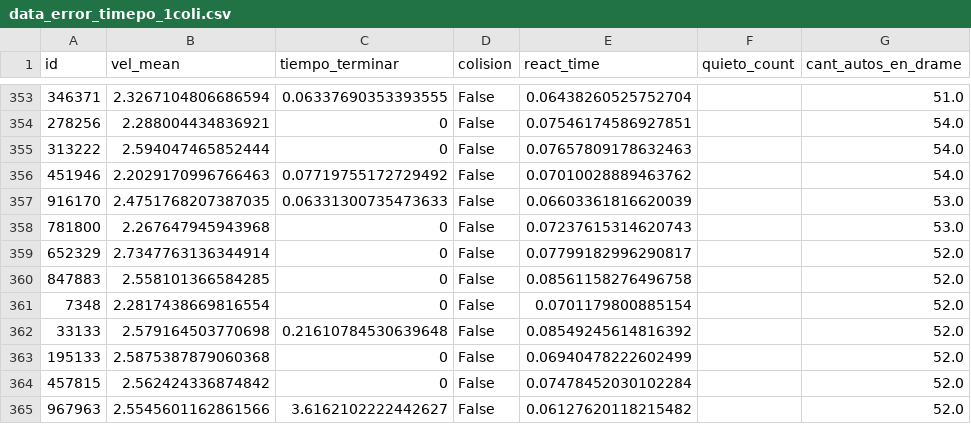
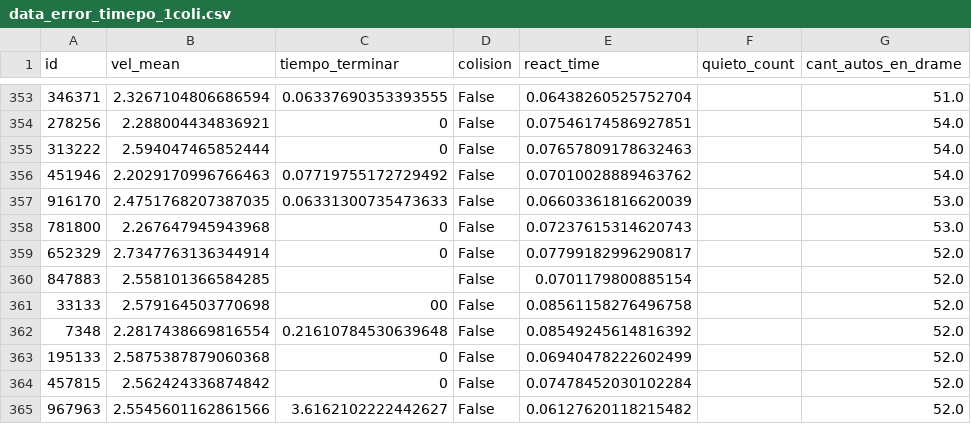
Before and after one commit to osaintnom/Stochastic-Simulation_Monte-Carlo, a CSV file: data_collection/data_error_timepo_1coli.csv, drawn as a sheet; only a part is shown, gaps mark what is left out.

```diff
--- a/data_collection/data_error_timepo_1coli.csv
+++ b/data_collection/data_error_timepo_1coli.csv
@@ -359,5 +359,5 @@ id,vel_mean,tiempo_terminar,colision,react_time,quieto_count,cant_autos_en_drame
 652329,2.7347763136344914,0,False,0.07799182996290817,,52.0
-847883,2.558101366584285,0,False,0.08561158276496758,,52.0
-7348,2.2817438669816554,0,False,0.0701179800885154,,52.0
-33133,2.579164503770698,0.21610784530639648,False,0.08549245614816392,,52.0
+847883,2.558101366584285,,False,0.0701179800885154,,52.0
+33133,2.579164503770698,00,False,0.08561158276496758,,52.0
+7348,2.2817438669816554,0.21610784530639648,False,0.08549245614816392,,52.0
 195133,2.5875387879060368,0,False,0.06940478222602499,,52.0
```
Also changed, not shown: 6 other files.
